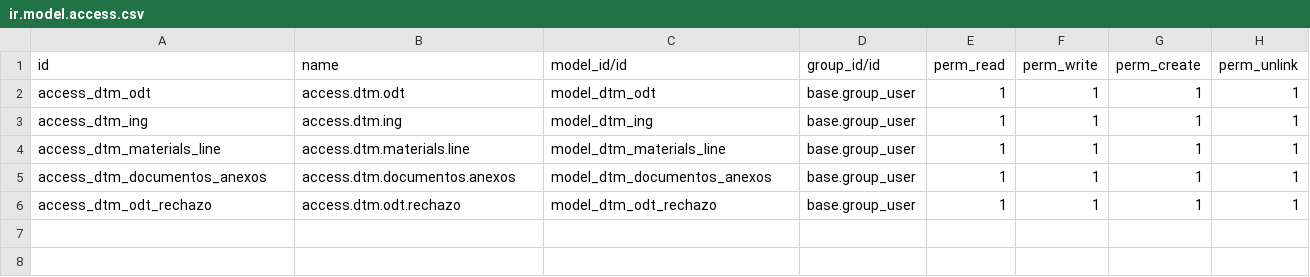
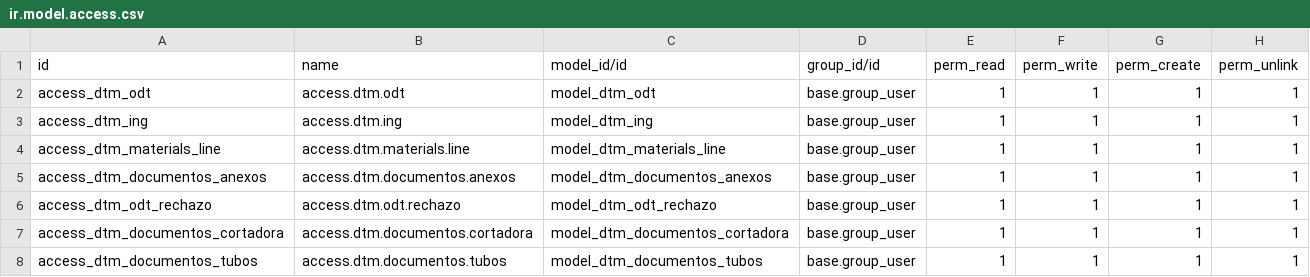
Before and after one commit to rafaguzmang/dtm_odt, a CSV file: security/ir.model.access.csv, drawn as a sheet.

```diff
--- a/security/ir.model.access.csv
+++ b/security/ir.model.access.csv
@@ -6 +6,3 @@ access_dtm_documentos_anexos,access.dtm.documentos.anexos,model_dtm_documentos_a
 access_dtm_odt_rechazo,access.dtm.odt.rechazo,model_dtm_odt_rechazo,base.group_user,1,1,1,1
+access_dtm_documentos_cortadora,access.dtm.documentos.cortadora,model_dtm_documentos_cortadora,base.group_user,1,1,1,1
+access_dtm_documentos_tubos,access.dtm.documentos.tubos,model_dtm_documentos_tubos,base.group_user,1,1,1,1
```
Also changed, not shown: 3 other files.
